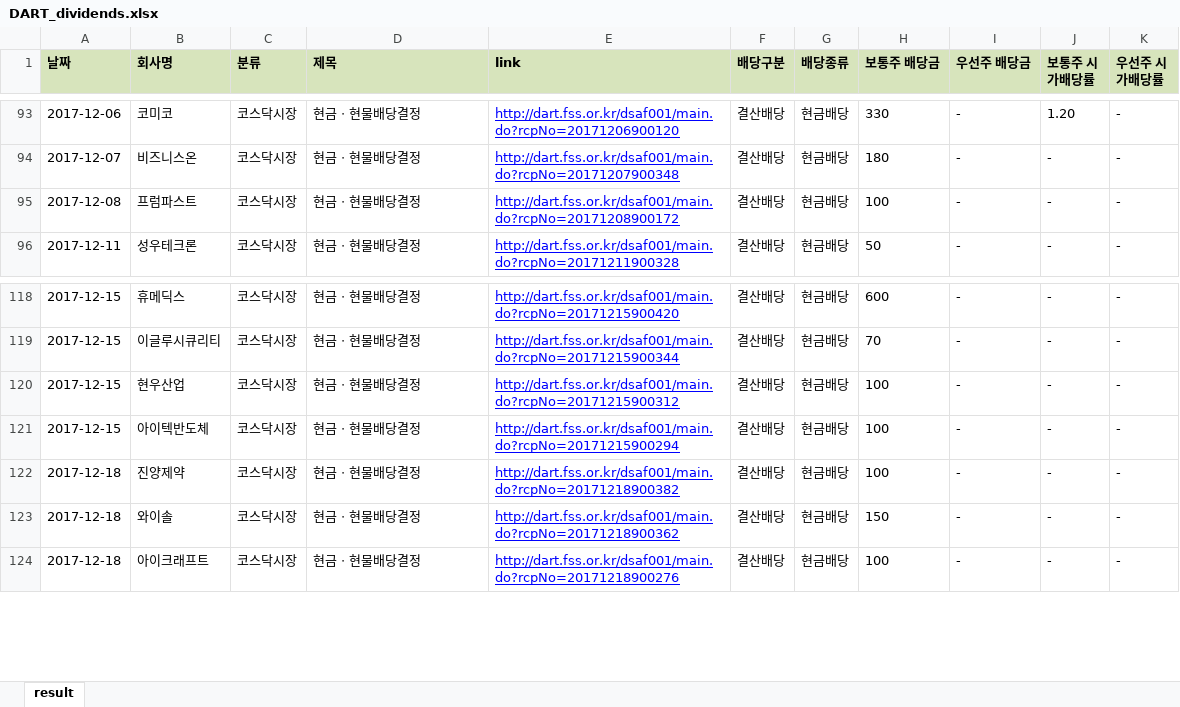
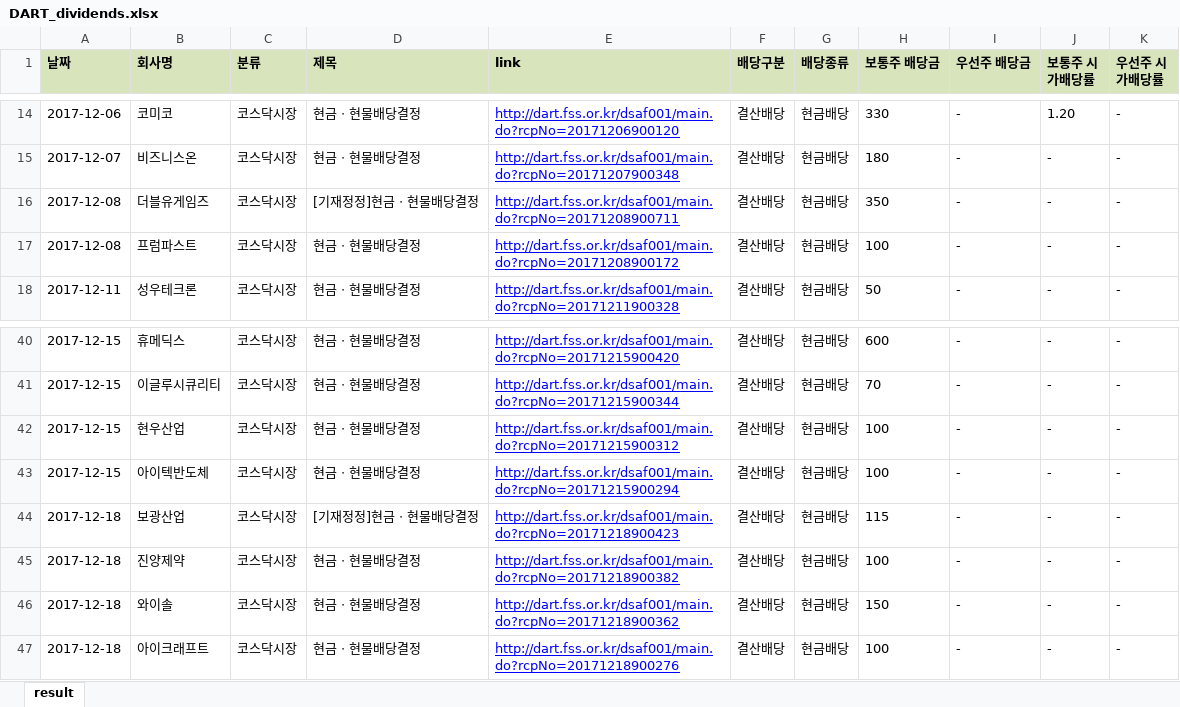
Before and after one commit to agent-jaden/DART_dividends, an Excel workbook: DART_dividends.xlsx, sheet result, drawn as a sheet; only a part is shown, gaps mark what is left out; values as stored, in another font and other column widths than the file's, no borders; the diff covers the shown part only; the diff names each change by its address in the sheet, - before the commit and + after, or states it on an @@ line.

```diff
--- a/DART_dividends.xlsx (sheet result)
+++ b/DART_dividends.xlsx (sheet result)
+row 16: 2017-12-08 | 더블유게임즈 | 코스닥시장 | [기재정정]현금ㆍ현물배당결정 | http://dart.fss.or.kr/dsaf001/main.do?rcpNo=20171208900711 | 결산배당 | 현금배당 | 350 | - | - | -
+row 44: 2017-12-18 | 보광산업 | 코스닥시장 | [기재정정]현금ㆍ현물배당결정 | http://dart.fss.or.kr/dsaf001/main.do?rcpNo=20171218900423 | 결산배당 | 현금배당 | 115 | - | - | -
```
Also changed, not shown: 33 added rows and 79 removed rows elsewhere in this sheet, update_dps_result.xlsx, 2 other files.
